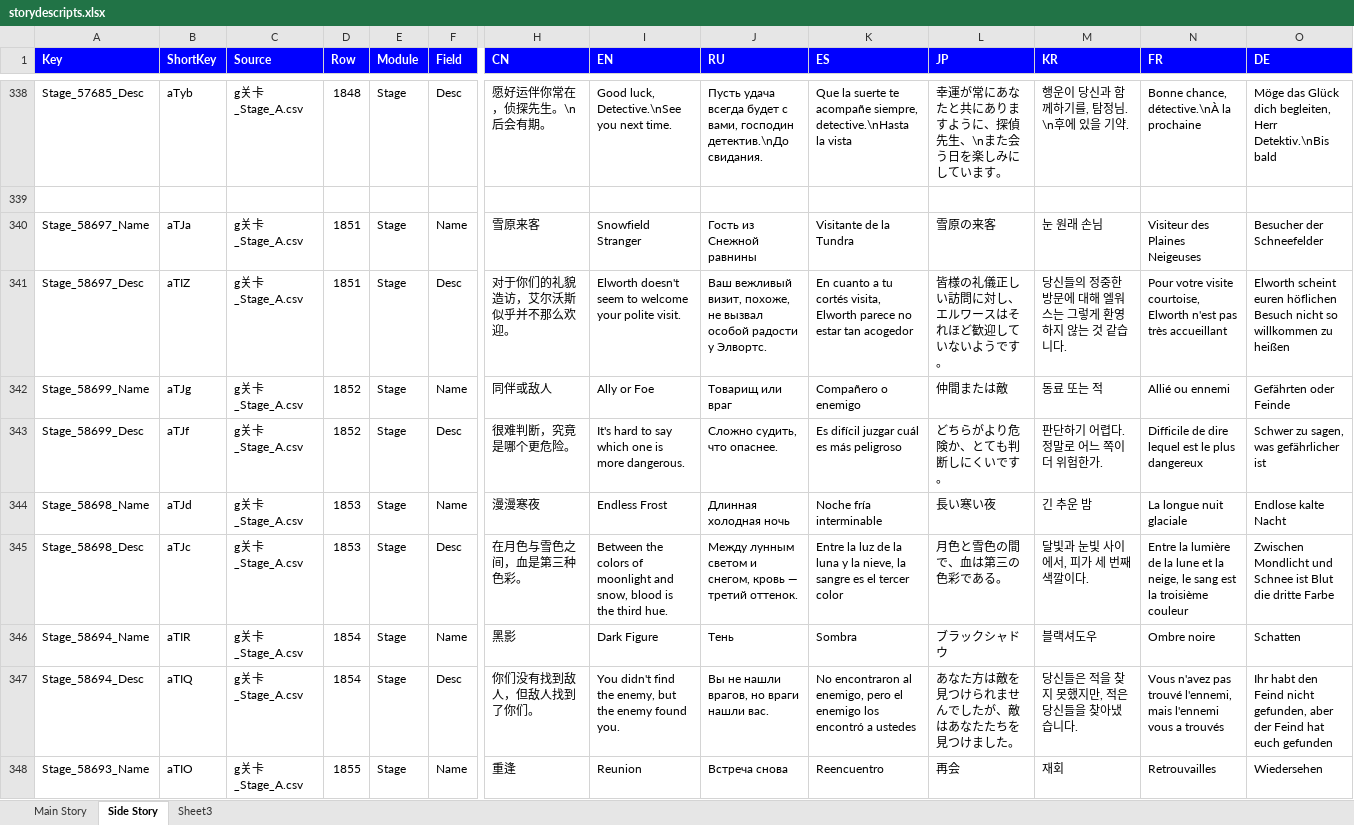
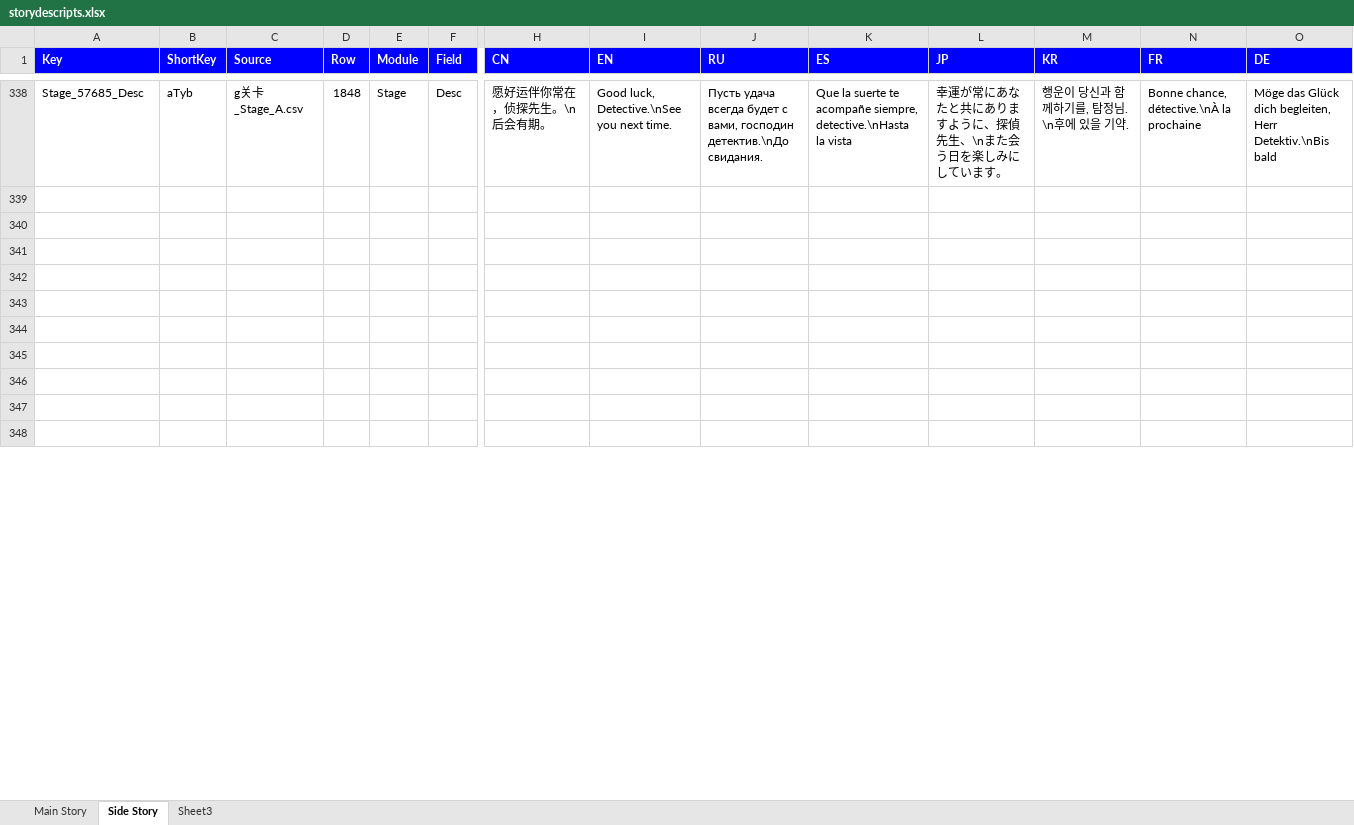
Before and after one commit to omnichromia/morimens-volunteer-coordination, an Excel workbook: Story/storydescripts.xlsx, sheet Side Story, drawn as a sheet; only a part is shown, gaps mark what is left out; values as stored, in another font and other column widths than the file's, no borders; rows hold the shown columns only; the diff covers the shown part only; the diff names each change by its address in the sheet, - before the commit and + after, or states it on an @@ line.

```diff
--- a/Story/storydescripts.xlsx (sheet Side Story)
+++ b/Story/storydescripts.xlsx (sheet Side Story)
-row 340: Stage_58697_Name | aTJa | g关卡_Stage_A.csv | 1851 | Stage | Name | 雪原来客 | Snowfield Stranger | Гость из Снежной равнины | Visitante de la Tundra | 雪原の来客 | 눈 원래 손님 | Visiteur des Plaines Neigeuses | Besucher der Schneefelder
+row 340: (empty)
-row 341: Stage_58697_Desc | aTIZ | g关卡_Stage_A.csv | 1851 | Stage | Desc | 对于你们的礼貌造访，艾尔沃斯似乎并不那么欢迎。 | Elworth doesn't seem to welcome your polite visit. | Ваш вежливый визит, похоже, не вызвал особой радости у Элвортс. | En cuanto a tu cortés visita, Elworth parece no estar tan acogedor | 皆様の礼儀正しい訪問に対し、エルワースはそれほど歓迎していないようです。 | 당신들의 정중한 방문에 대해 엘워스는 그렇게 환영하지 않는 것 같습니다. | Pour votre visite courtoise, Elworth n'est pas très accueillant | Elworth scheint euren höflichen Besuch nicht so willkommen zu heißen
+row 341: (empty)
-row 342: Stage_58699_Name | aTJg | g关卡_Stage_A.csv | 1852 | Stage | Name | 同伴或敌人 | Ally or Foe | Товарищ или враг | Compañero o enemigo | 仲間または敵 | 동료 또는 적 | Allié ou ennemi | Gefährten oder Feinde
+row 342: (empty)
-row 343: Stage_58699_Desc | aTJf | g关卡_Stage_A.csv | 1852 | Stage | Desc | 很难判断，究竟是哪个更危险。 | It's hard to say which one is more dangerous. | Сложно судить, что опаснее. | Es difícil juzgar cuál es más peligroso | どちらがより危険か、とても判断しにくいです。 | 판단하기 어렵다. 정말로 어느 쪽이 더 위험한가. | Difficile de dire lequel est le plus dangereux | Schwer zu sagen, was gefährlicher ist
+row 343: (empty)
-row 344: Stage_58698_Name | aTJd | g关卡_Stage_A.csv | 1853 | Stage | Name | 漫漫寒夜 | Endless Frost | Длинная холодная ночь | Noche fría interminable | 長い寒い夜 | 긴 추운 밤 | La longue nuit glaciale | Endlose kalte Nacht
+row 344: (empty)
-row 345: Stage_58698_Desc | aTJc | g关卡_Stage_A.csv | 1853 | Stage | Desc | 在月色与雪色之间，血是第三种色彩。 | Between the colors of moonlight and snow, blood is the third hue. | Между лунным светом и снегом, кровь — третий оттенок. | Entre la luz de la luna y la nieve, la sangre es el tercer color | 月色と雪色の間で、血は第三の色彩である。 | 달빛과 눈빛 사이에서, 피가 세 번째 색깔이다. | Entre la lumière de la lune et la neige, le sang est la troisième couleur | Zwischen Mondlicht und Schnee ist Blut die dritte Farbe
+row 345: (empty)
-row 346: Stage_58694_Name | aTIR | g关卡_Stage_A.csv | 1854 | Stage | Name | 黑影 | Dark Figure | Тень | Sombra | ブラックシャドウ | 블랙셔도우 | Ombre noire | Schatten
+row 346: (empty)
-row 347: Stage_58694_Desc | aTIQ | g关卡_Stage_A.csv | 1854 | Stage | Desc | 你们没有找到敌人，但敌人找到了你们。 | You didn't find the enemy, but the enemy found you. | Вы не нашли врагов, но враги нашли вас. | No encontraron al enemigo, pero el enemigo los encontró a ustedes | あなた方は敵を見つけられませんでしたが、敵はあなたたちを見つけました。 | 당신들은 적을 찾지 못했지만, 적은 당신들을 찾아냈습니다. | Vous n'avez pas trouvé l'ennemi, mais l'ennemi vous a trouvés | Ihr habt den Feind nicht gefunden, aber der Feind hat euch gefunden
+row 347: (empty)
-row 348: Stage_58693_Name | aTIO | g关卡_Stage_A.csv | 1855 | Stage | Name | 重逢 | Reunion | Встреча снова | Reencuentro | 再会 | 재회 | Retrouvailles | Wiedersehen
+row 348: (empty)
```
Also changed, not shown: 396 edited cells elsewhere in this sheet, Story/2 - Special Ops/8 - Elworth's Returnee/Elworth's Returnee.xlsx.
